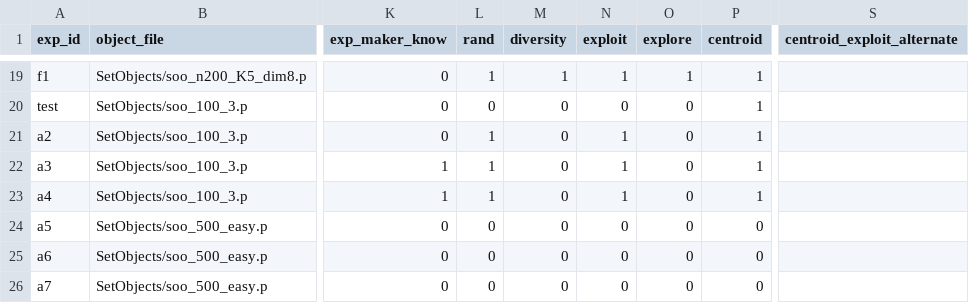
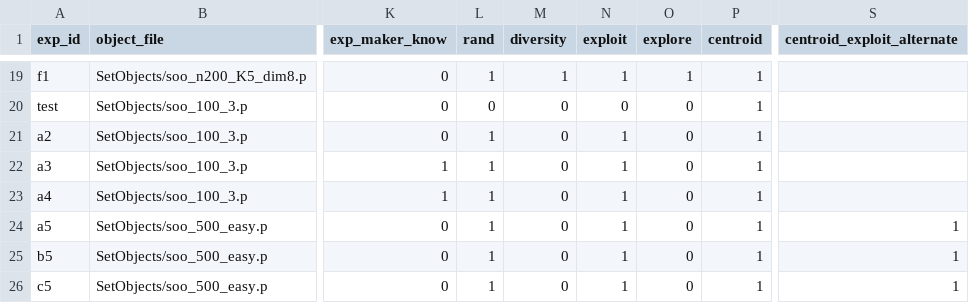
Before and after one commit to sebboyer/Adaptive_clustering, a CSV file: experiment/exp_parameters.csv, drawn as a sheet; only a part is shown, gaps mark what is left out; the diff names each change by its address in the sheet, - before the commit and + after, or states it on an @@ line.

Commit message:
exp 500 + alternate2

```diff
--- a/experiment/exp_parameters.csv
+++ b/experiment/exp_parameters.csv
-L24:L26 (rand): 0
+L24:L26 (rand): 1
-N24:N26 (exploit): 0
+N24:N26 (exploit): 1
-P24:P26 (centroid): 0
+P24:P26 (centroid): 1
-S24:S26 (centroid_exploit_alternate): (empty)
+S24:S26 (centroid_exploit_alternate): 1
-A25 (exp_id): a6
+A25 (exp_id): b5
-A26 (exp_id): a7
+A26 (exp_id): c5
```
Also changed, not shown: 4 other files.
